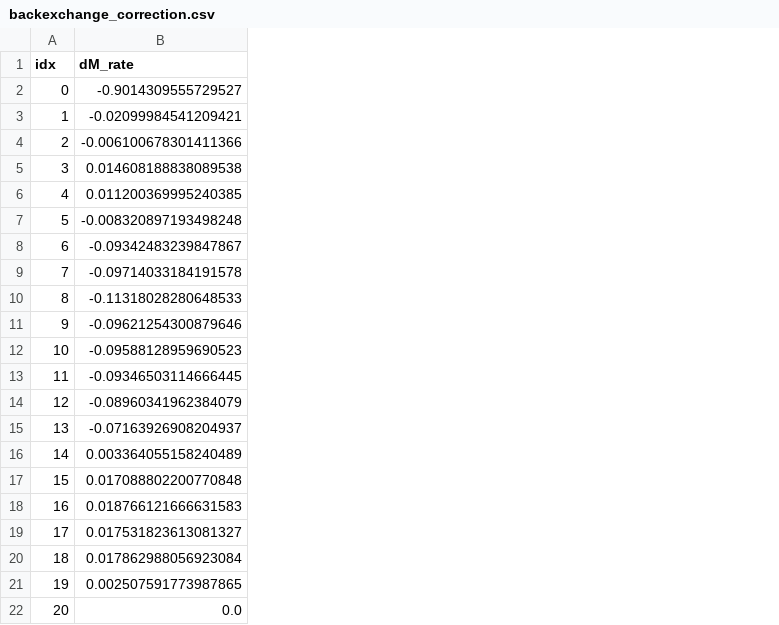
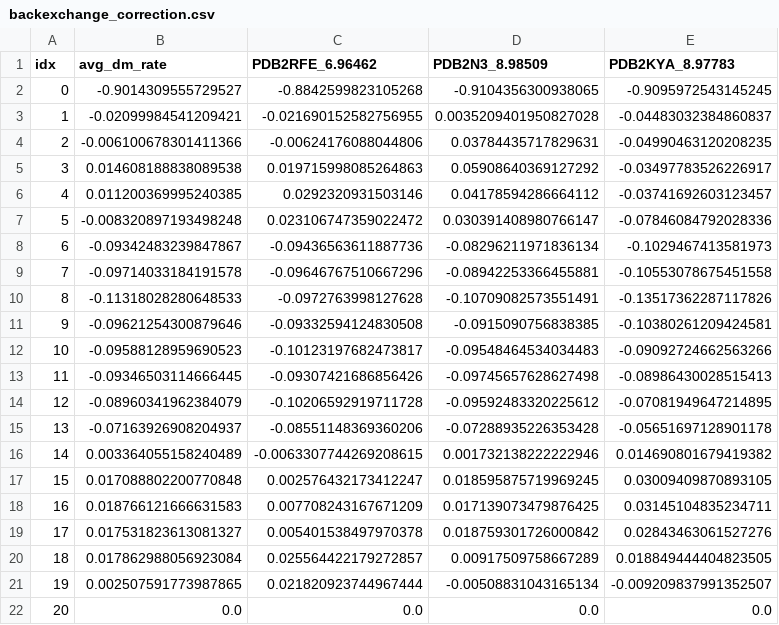
Before and after one commit to sugyandixit/hxrate_pipeline, a CSV file: workfolder/output_hxrate/backexchange_correction.csv, drawn as a sheet; the diff names each change by its address in the sheet, - before the commit and + after, or states it on an @@ line.

Commit message:
updated the output files

```diff
--- a/workfolder/output_hxrate/backexchange_correction.csv
+++ b/workfolder/output_hxrate/backexchange_correction.csv
+column C (PDB2RFE_6.96462), rows 2-22: -0.8842599823105268 | -0.021690152582756955 | -0.00624176088044806 | 0.019715998085264863 | 0.0292320931503146 | 0.023106747359022472 | -0.09436563611887736 | -0.09646767510667296 | -0.0972763998127628 | -0.09332594124830508 | -0.10123197682473817 | -0.09307421686856426 | -0.10206592919711728 | -0.08551148369360206 | -0.0063307744269208615 | 0.002576432173412247 | 0.007708243167671209 | 0.005401538497970378 | 0.025564422179272857 | 0.021820923744967444 | 0.0
+column D (PDB2N3_8.98509), rows 2-22: -0.9104356300938065 | 0.0035209401950827028 | 0.03784435717829631 | 0.05908640369127292 | 0.04178594286664112 | 0.030391408980766147 | -0.08296211971836134 | -0.08942253366455881 | -0.10709082573551491 | -0.0915090756838385 | -0.09548464534034483 | -0.09745657628627498 | -0.09592483320225612 | -0.07288935226353428 | 0.001732138222222946 | 0.018595875719969245 | 0.017139073479876425 | 0.018759301726000842 | 0.00917509758667289 | -0.00508831043165134 | 0.0
+column E (PDB2KYA_8.97783), rows 2-22: -0.9095972543145245 | -0.04483032384860837 | -0.04990463120208235 | -0.03497783526226917 | -0.03741692603123457 | -0.07846084792028336 | -0.1029467413581973 | -0.10553078675451558 | -0.13517362287117826 | -0.10380261209424581 | -0.09092724662563266 | -0.08986430028515413 | -0.07081949647214895 | -0.05651697128901178 | 0.014690801679419382 | 0.03009409870893105 | 0.03145104835234711 | 0.02843463061527276 | 0.018849444404823505 | -0.009209837991352507 | 0.0
-B1: dM_rate
+B1: avg_dm_rate
```
Also changed, not shown: 1 other file.
